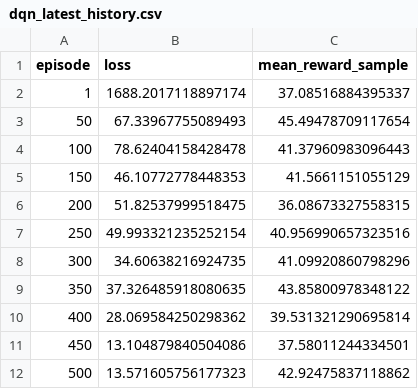
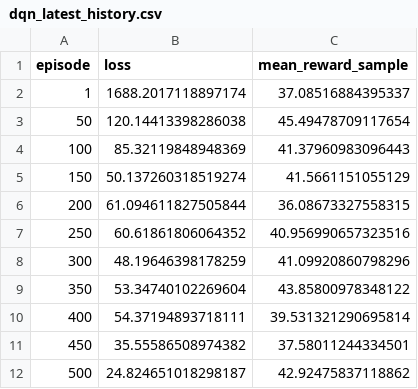
Before and after one commit to SeohoKim02/bad_inventory_simulator, a CSV file: dqn_artifacts/dqn_latest_history.csv, drawn as a sheet.

Commit message:
Save DQN training artifacts

```diff
--- a/dqn_artifacts/dqn_latest_history.csv
+++ b/dqn_artifacts/dqn_latest_history.csv
@@ -2,11 +2,11 @@
 1,1688.2017118897174,37.08516884395337
-50,67.33967755089493,45.49478709117654
-100,78.62404158428478,41.37960983096443
-150,46.10772778448353,41.5661151055129
-200,51.82537999518475,36.08673327558315
-250,49.993321235252154,40.956990657323516
-300,34.60638216924735,41.09920860798296
-350,37.326485918080635,43.85800978348122
-400,28.069584250298362,39.531321290695814
-450,13.104879840504086,37.58011244334501
-500,13.571605756177323,42.92475837118862
+50,120.14413398286038,45.49478709117654
+100,85.32119848948369,41.37960983096443
+150,50.137260318519274,41.5661151055129
+200,61.094611827505844,36.08673327558315
+250,60.61861806064352,40.956990657323516
+300,48.19646398178259,41.09920860798296
+350,53.34740102269604,43.85800978348122
+400,54.37194893718111,39.531321290695814
+450,35.55586508974382,37.58011244334501
+500,24.824651018298187,42.92475837118862
```
